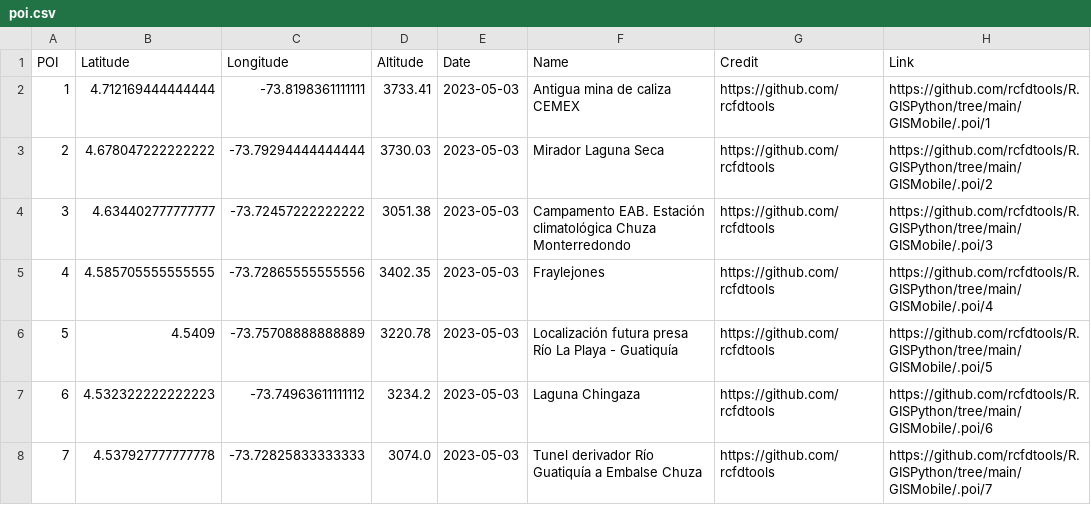
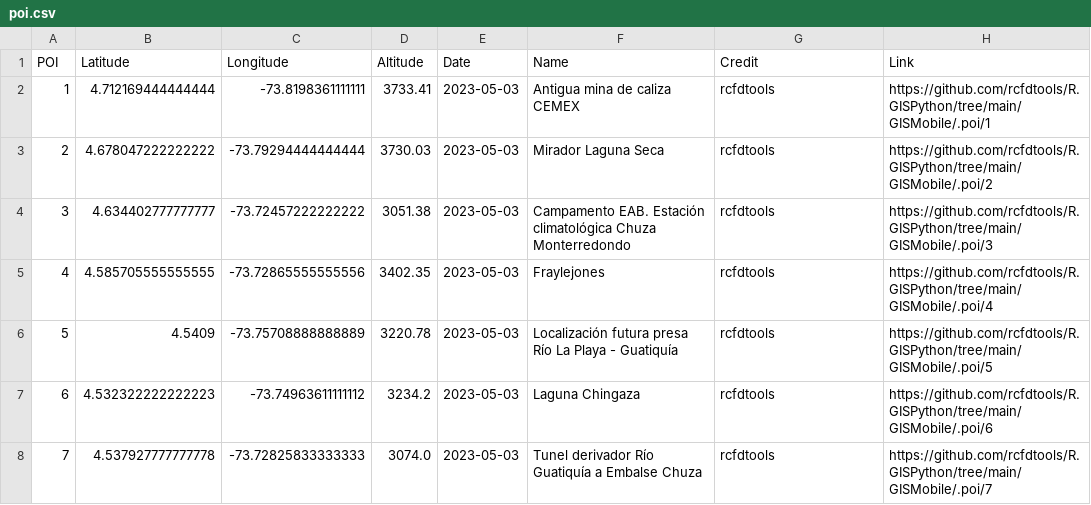
Before and after one commit to rcfdtools/R.GISPython, a CSV file: GISMobile/.poi/poi.csv, drawn as a sheet.

```diff
--- a/GISMobile/.poi/poi.csv
+++ b/GISMobile/.poi/poi.csv
@@ -1,8 +1,8 @@
 POI,Latitude,Longitude,Altitude,Date,Name,Credit,Link
-1,4.712169444444444,-73.8198361111111,3733.41,2023-05-03,Antigua mina de caliza CEMEX,https://github.com/rcfdtools,https://github.com/rcfdtools/R.GISPython/tree/main/GISMobile/.poi/1
-2,4.678047222222222,-73.79294444444444,3730.03,2023-05-03,Mirador Laguna Seca,https://github.com/rcfdtools,https://github.com/rcfdtools/R.GISPython/tree/main/GISMobile/.poi/2
-3,4.634402777777777,-73.72457222222222,3051.38,2023-05-03,Campamento EAB. Estación climatológica Chuza Monterredondo ,https://github.com/rcfdtools,https://github.com/rcfdtools/R.GISPython/tree/main/GISMobile/.poi/3
-4,4.585705555555555,-73.72865555555556,3402.35,2023-05-03,Fraylejones ,https://github.com/rcfdtools,https://github.com/rcfdtools/R.GISPython/tree/main/GISMobile/.poi/4
-5,4.5409,-73.75708888888889,3220.78,2023-05-03,Localización futura presa Río La Playa - Guatiquía ,https://github.com/rcfdtools,https://github.com/rcfdtools/R.GISPython/tree/main/GISMobile/.poi/5
-6,4.532322222222223,-73.74963611111112,3234.2,2023-05-03,Laguna Chingaza ,https://github.com/rcfdtools,https://github.com/rcfdtools/R.GISPython/tree/main/GISMobile/.poi/6
-7,4.537927777777778,-73.72825833333333,3074.0,2023-05-03,Tunel derivador Río Guatiquía a Embalse Chuza,https://github.com/rcfdtools,https://github.com/rcfdtools/R.GISPython/tree/main/GISMobile/.poi/7
+1,4.712169444444444,-73.8198361111111,3733.41,2023-05-03,Antigua mina de caliza CEMEX,rcfdtools,https://github.com/rcfdtools/R.GISPython/tree/main/GISMobile/.poi/1
+2,4.678047222222222,-73.79294444444444,3730.03,2023-05-03,Mirador Laguna Seca,rcfdtools,https://github.com/rcfdtools/R.GISPython/tree/main/GISMobile/.poi/2
+3,4.634402777777777,-73.72457222222222,3051.38,2023-05-03,Campamento EAB. Estación climatológica Chuza Monterredondo,rcfdtools,https://github.com/rcfdtools/R.GISPython/tree/main/GISMobile/.poi/3
+4,4.585705555555555,-73.72865555555556,3402.35,2023-05-03,Fraylejones,rcfdtools,https://github.com/rcfdtools/R.GISPython/tree/main/GISMobile/.poi/4
+5,4.5409,-73.75708888888889,3220.78,2023-05-03,Localización futura presa Río La Playa - Guatiquía,rcfdtools,https://github.com/rcfdtools/R.GISPython/tree/main/GISMobile/.poi/5
+6,4.532322222222223,-73.74963611111112,3234.2,2023-05-03,Laguna Chingaza,rcfdtools,https://github.com/rcfdtools/R.GISPython/tree/main/GISMobile/.poi/6
+7,4.537927777777778,-73.72825833333333,3074.0,2023-05-03,Tunel derivador Río Guatiquía a Embalse Chuza,rcfdtools,https://github.com/rcfdtools/R.GISPython/tree/main/GISMobile/.poi/7
```
Also changed, not shown: 16 other files.
